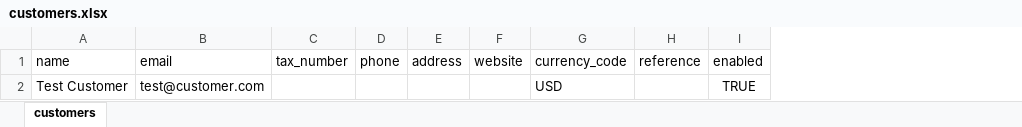
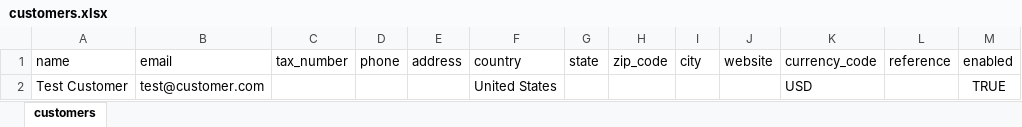
Before and after one commit to akaunting/akaunting, an Excel workbook: public/files/import/customers.xlsx, sheet customers, drawn as a sheet; only a part is shown; values as stored, in another font and other column widths than the file's, no borders; the diff names each change by its address in the sheet, - before the commit and + after, or states it on an @@ line.

Commit message:
vendor/customer import file updated (#1rp6hyz)

```diff
--- a/public/files/import/customers.xlsx (sheet customers)
+++ b/public/files/import/customers.xlsx (sheet customers)
+column F, rows 1-2: country | United States
+column G, row 1: state
+column H, row 1: zip_code
+column I, row 1: city
```
Also changed, not shown: public/files/import/vendors.xlsx.
